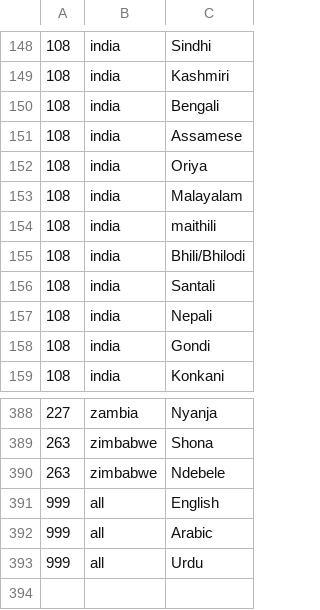
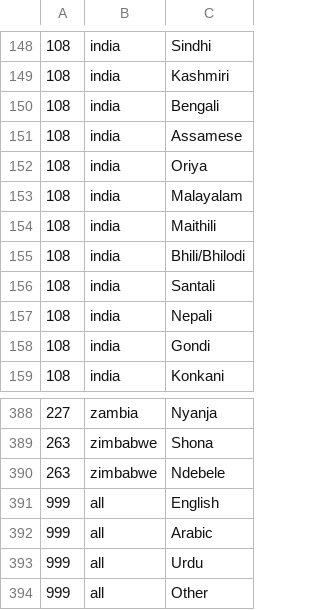
Before and after one commit to xabierperezdelval/lr-book, a CSV file: inikah-portlet/docroot/WEB-INF/src/data/languages.csv, drawn as a sheet; only a part is shown, gaps mark what is left out.

```diff
--- a/inikah-portlet/docroot/WEB-INF/src/data/languages.csv
+++ b/inikah-portlet/docroot/WEB-INF/src/data/languages.csv
@@ -153,3 +153,3 @@
 108,india,Malayalam
-108,india,maithili
+108,india,Maithili
 108,india,Bhili/Bhilodi
@@ -393 +393,2 @@
 999,all,Urdu
+999,all,Other
```
Also changed, not shown: 4 other files.
